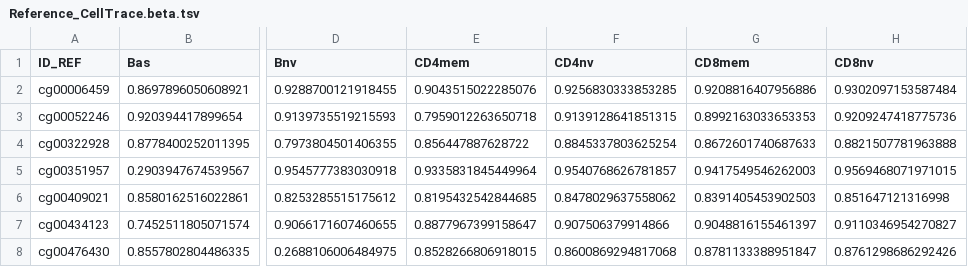
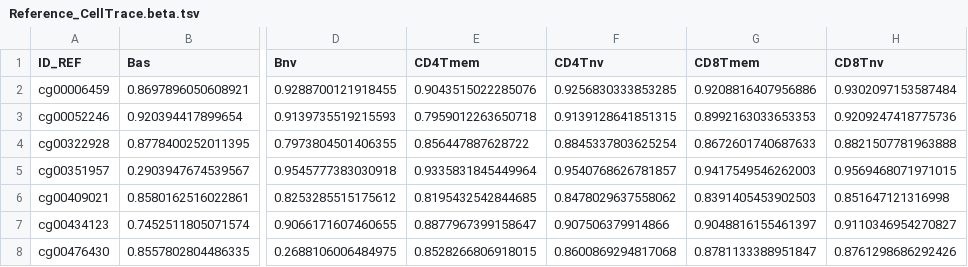
Before and after one commit to liguowang/cpgtools, a TSV file: src/cpgmodule/deconv_data/Reference_CellTrace.beta.tsv, drawn as a sheet; only a part is shown, gaps mark what is left out; the diff names each change by its address in the sheet, - before the commit and + after, or states it on an @@ line.

Commit message:
change names or CD4 CD8

```diff
--- a/src/cpgmodule/deconv_data/Reference_CellTrace.beta.tsv
+++ b/src/cpgmodule/deconv_data/Reference_CellTrace.beta.tsv
-E1: CD4mem
+E1: CD4Tmem
-F1: CD4nv
+F1: CD4Tnv
-G1: CD8mem
+G1: CD8Tmem
-H1: CD8nv
+H1: CD8Tnv
```
